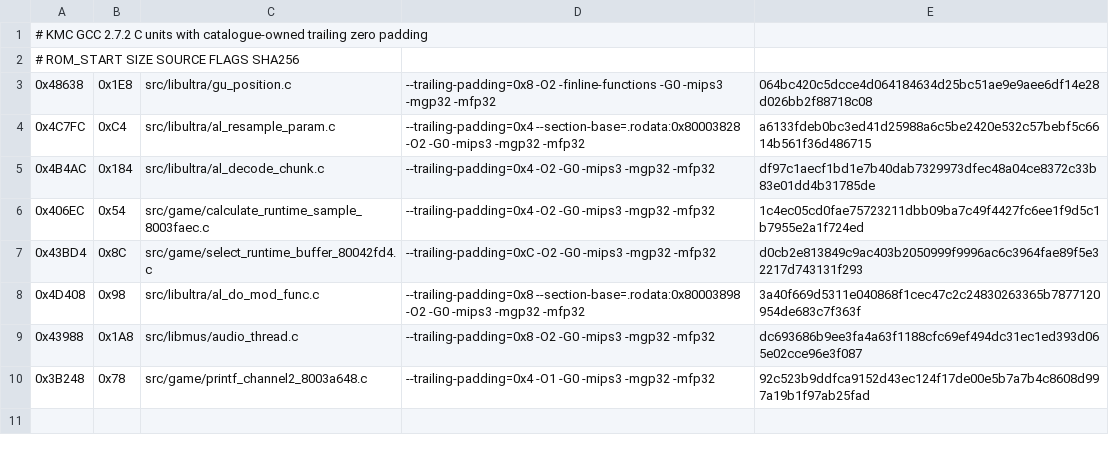
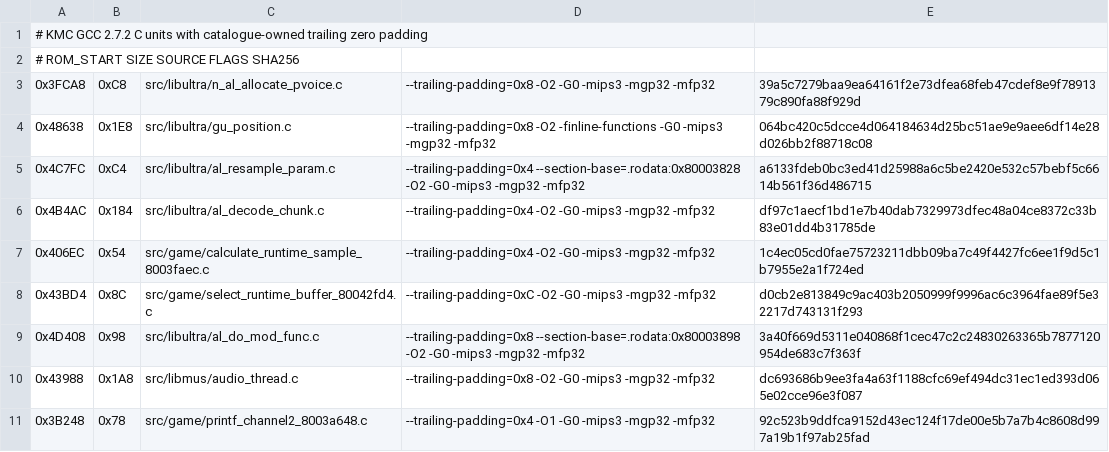
Before and after one commit to TheGh0stShip/Rugrats-Scavenger-Hunt, a TSV file: config/us/matching_kmc_padded_units.tsv, drawn as a sheet.

```diff
--- a/config/us/matching_kmc_padded_units.tsv
+++ b/config/us/matching_kmc_padded_units.tsv
@@ -2,2 +2,3 @@
 # ROM_START SIZE SOURCE FLAGS SHA256
+0x3FCA8	0xC8	src/libultra/n_al_allocate_pvoice.c	--trailing-padding=0x8 -O2 -G0 -mips3 -mgp32 -mfp32	39a5c7279baa9ea64161f2e73dfea68feb47cdef8e9f7891379c890fa88f929d
 0x48638	0x1E8	src/libultra/gu_position.c	--trailing-padding=0x8 -O2 -finline-functions -G0 -mips3 -mgp32 -mfp32	064bc420c5dcce4d064184634d25bc51ae9e9aee6df14e28d026bb2f88718c08
```
Also changed, not shown: config/us/matching_asm_units.tsv, config/us/matching_kmc_as_units.tsv, 12 other files.
